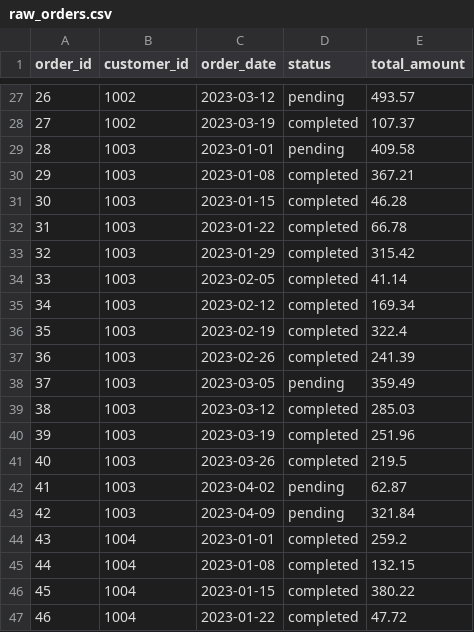
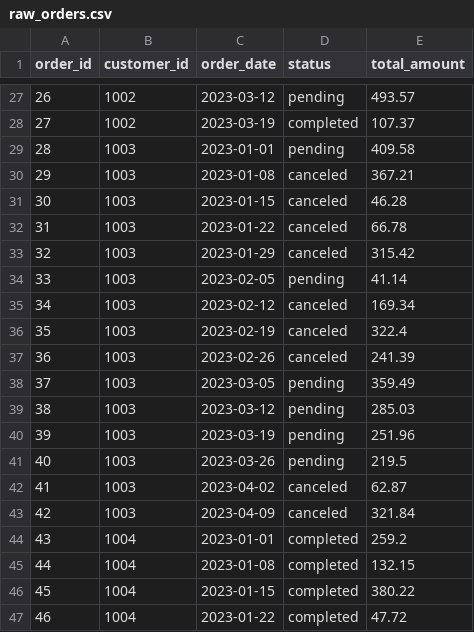
Before and after one commit to topi-team/data-eng-coding-challenge, a CSV file: seeds/raw_orders.csv, drawn as a sheet; only a part is shown, gaps mark what is left out.

Commit message:
Update raw_orders.csv

```diff
--- a/seeds/raw_orders.csv
+++ b/seeds/raw_orders.csv
@@ -29,16 +29,16 @@ order_id,customer_id,order_date,status,total_amount
 28,1003,2023-01-01,pending,409.58
-29,1003,2023-01-08,completed,367.21
-30,1003,2023-01-15,completed,46.28
-31,1003,2023-01-22,completed,66.78
-32,1003,2023-01-29,completed,315.42
-33,1003,2023-02-05,completed,41.14
-34,1003,2023-02-12,completed,169.34
-35,1003,2023-02-19,completed,322.4
-36,1003,2023-02-26,completed,241.39
+29,1003,2023-01-08,canceled,367.21
+30,1003,2023-01-15,canceled,46.28
+31,1003,2023-01-22,canceled,66.78
+32,1003,2023-01-29,canceled,315.42
+33,1003,2023-02-05,pending,41.14
+34,1003,2023-02-12,canceled,169.34
+35,1003,2023-02-19,canceled,322.4
+36,1003,2023-02-26,canceled,241.39
 37,1003,2023-03-05,pending,359.49
-38,1003,2023-03-12,completed,285.03
-39,1003,2023-03-19,completed,251.96
-40,1003,2023-03-26,completed,219.5
-41,1003,2023-04-02,pending,62.87
-42,1003,2023-04-09,pending,321.84
+38,1003,2023-03-12,pending,285.03
+39,1003,2023-03-19,pending,251.96
+40,1003,2023-03-26,pending,219.5
+41,1003,2023-04-02,canceled,62.87
+42,1003,2023-04-09,canceled,321.84
 43,1004,2023-01-01,completed,259.2
```
